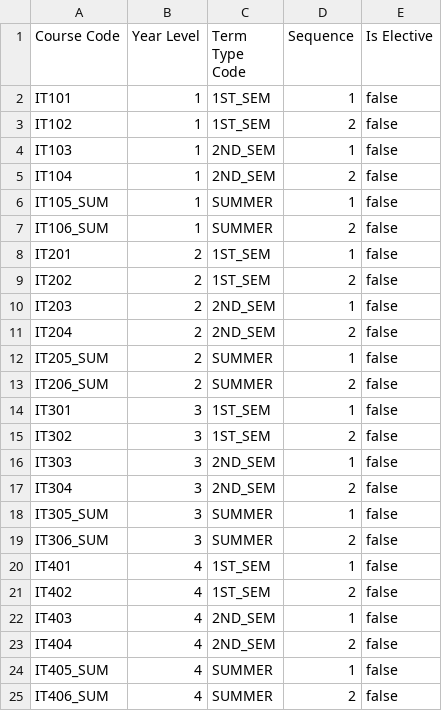
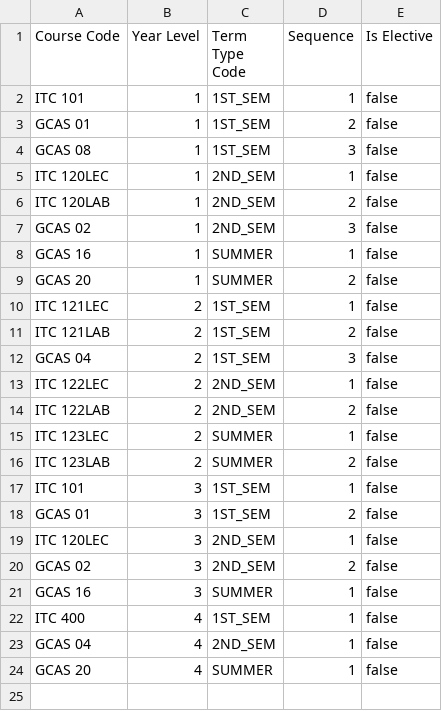
Before and after one commit to DoNotBeLazyyy/project-application, a CSV file: public/samples/curriculum_map_bsit.csv, drawn as a sheet.

```diff
--- a/public/samples/curriculum_map_bsit.csv
+++ b/public/samples/curriculum_map_bsit.csv
@@ -1,25 +1,24 @@
 Course Code,Year Level,Term Type Code,Sequence,Is Elective
-IT101,1,1ST_SEM,1,false
-IT102,1,1ST_SEM,2,false
-IT103,1,2ND_SEM,1,false
-IT104,1,2ND_SEM,2,false
-IT105_SUM,1,SUMMER,1,false
-IT106_SUM,1,SUMMER,2,false
-IT201,2,1ST_SEM,1,false
-IT202,2,1ST_SEM,2,false
-IT203,2,2ND_SEM,1,false
-IT204,2,2ND_SEM,2,false
-IT205_SUM,2,SUMMER,1,false
-IT206_SUM,2,SUMMER,2,false
-IT301,3,1ST_SEM,1,false
-IT302,3,1ST_SEM,2,false
-IT303,3,2ND_SEM,1,false
-IT304,3,2ND_SEM,2,false
-IT305_SUM,3,SUMMER,1,false
-IT306_SUM,3,SUMMER,2,false
-IT401,4,1ST_SEM,1,false
-IT402,4,1ST_SEM,2,false
-IT403,4,2ND_SEM,1,false
-IT404,4,2ND_SEM,2,false
-IT405_SUM,4,SUMMER,1,false
-IT406_SUM,4,SUMMER,2,false
+ITC 101,1,1ST_SEM,1,false
+GCAS 01,1,1ST_SEM,2,false
+GCAS 08,1,1ST_SEM,3,false
+ITC 120LEC,1,2ND_SEM,1,false
+ITC 120LAB,1,2ND_SEM,2,false
+GCAS 02,1,2ND_SEM,3,false
+GCAS 16,1,SUMMER,1,false
+GCAS 20,1,SUMMER,2,false
+ITC 121LEC,2,1ST_SEM,1,false
+ITC 121LAB,2,1ST_SEM,2,false
+GCAS 04,2,1ST_SEM,3,false
+ITC 122LEC,2,2ND_SEM,1,false
+ITC 122LAB,2,2ND_SEM,2,false
+ITC 123LEC,2,SUMMER,1,false
+ITC 123LAB,2,SUMMER,2,false
+ITC 101,3,1ST_SEM,1,false
+GCAS 01,3,1ST_SEM,2,false
+ITC 120LEC,3,2ND_SEM,1,false
+GCAS 02,3,2ND_SEM,2,false
+GCAS 16,3,SUMMER,1,false
+ITC 400,4,1ST_SEM,1,false
+GCAS 04,4,2ND_SEM,1,false
+GCAS 20,4,SUMMER,1,false
```
Also changed, not shown: public/samples/curriculum_map_bscs.csv, 1 other file.
